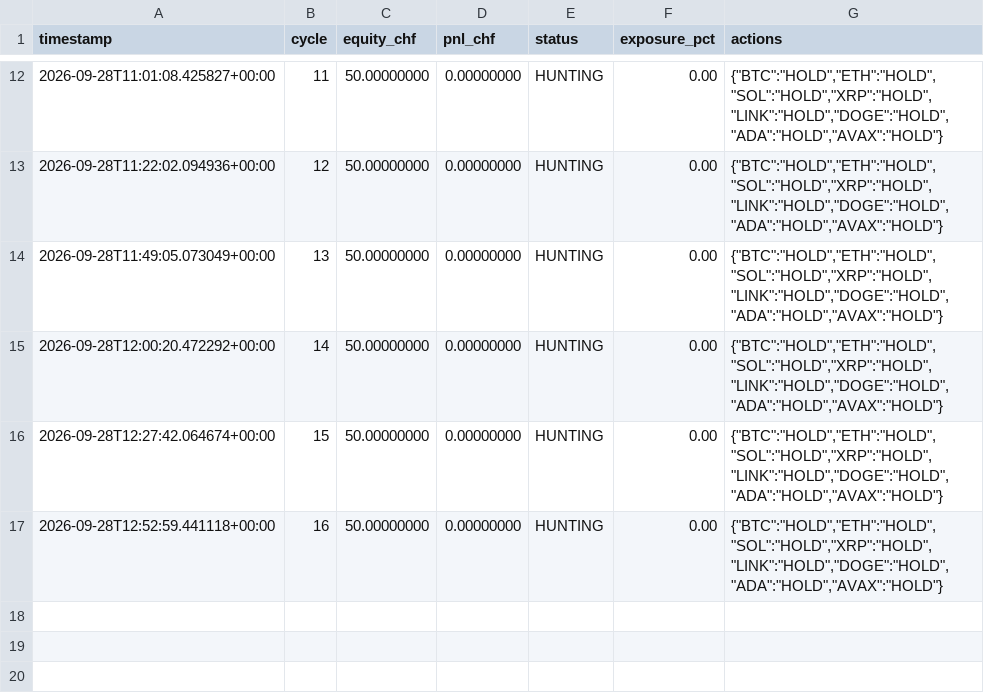
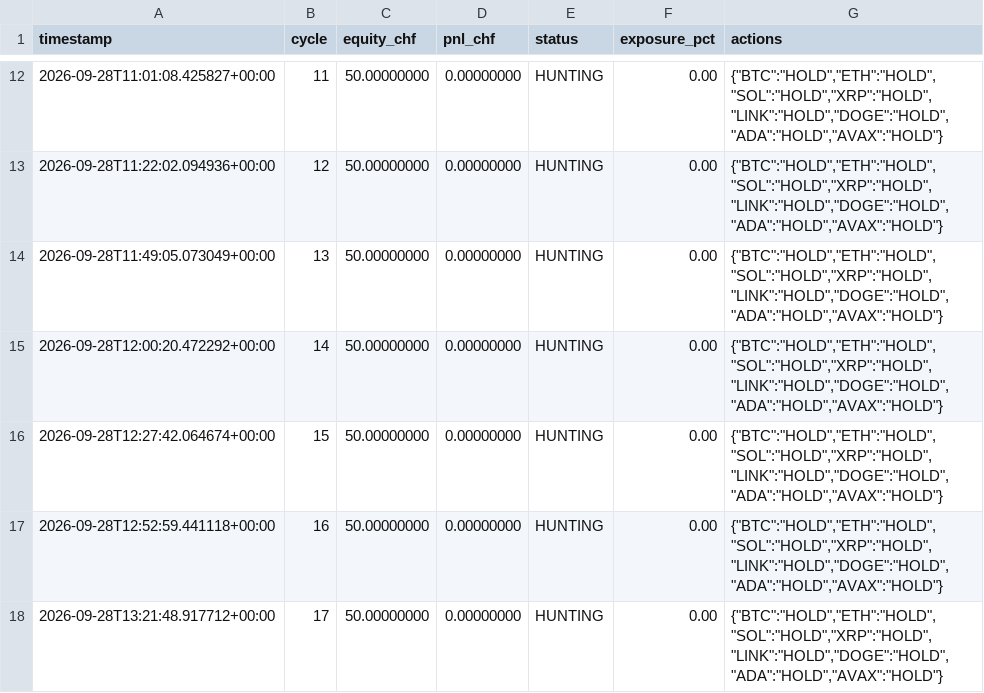
Before and after one commit to quitopiso-sys/agent001-test, a CSV file: cycles003.csv, drawn as a sheet; only a part is shown, gaps mark what is left out.

Commit message:
AGENT-003 cycle 2026-09-28 13:21 UTC

```diff
--- a/cycles003.csv
+++ b/cycles003.csv
@@ -17 +17,2 @@ timestamp,cycle,equity_chf,pnl_chf,status,exposure_pct,actions
 2026-09-28T12:52:59.441118+00:00,16,50.00000000,0.00000000,HUNTING,0.00,"{""BTC"":""HOLD"",""ETH"":""HOLD"",""SOL"":""HOLD"",""XRP"":""HOLD"",""LINK"":""HOLD"",""DOGE"":""HOLD"",""ADA"":""HOLD"",""AVAX"":""HOLD""}"
+2026-09-28T13:21:48.917712+00:00,17,50.00000000,0.00000000,HUNTING,0.00,"{""BTC"":""HOLD"",""ETH"":""HOLD"",""SOL"":""HOLD"",""XRP"":""HOLD"",""LINK"":""HOLD"",""DOGE"":""HOLD"",""ADA"":""HOLD"",""AVAX"":""HOLD""}"
```
Also changed, not shown: 4 other files.
